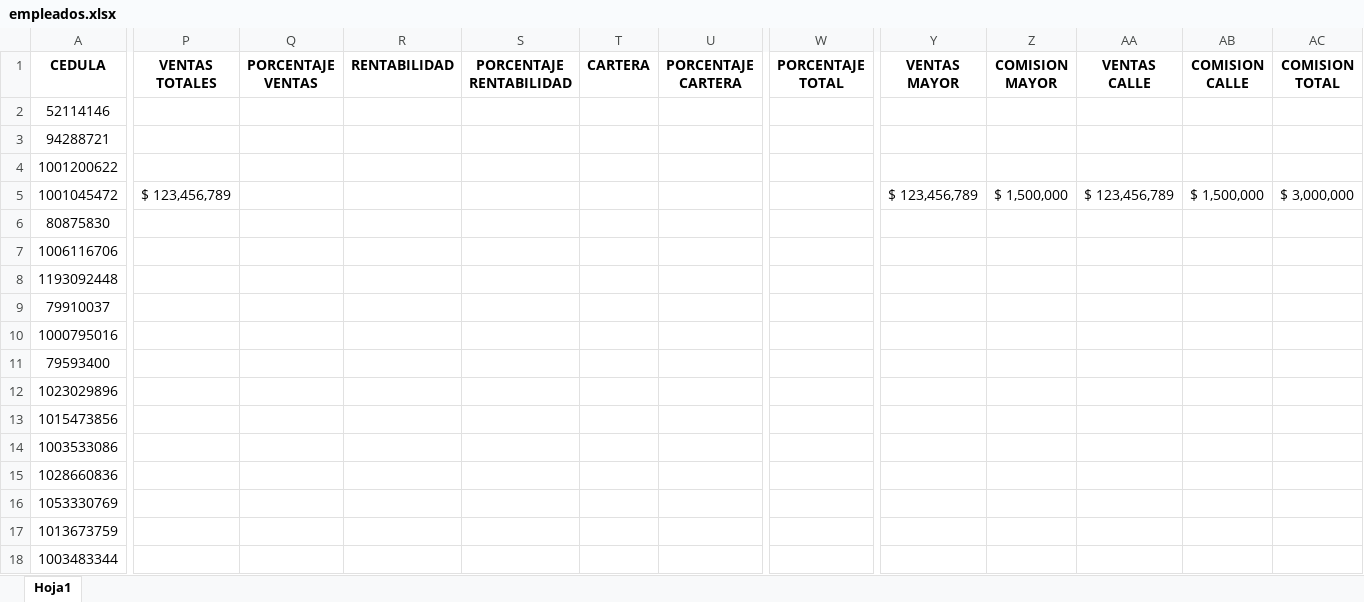
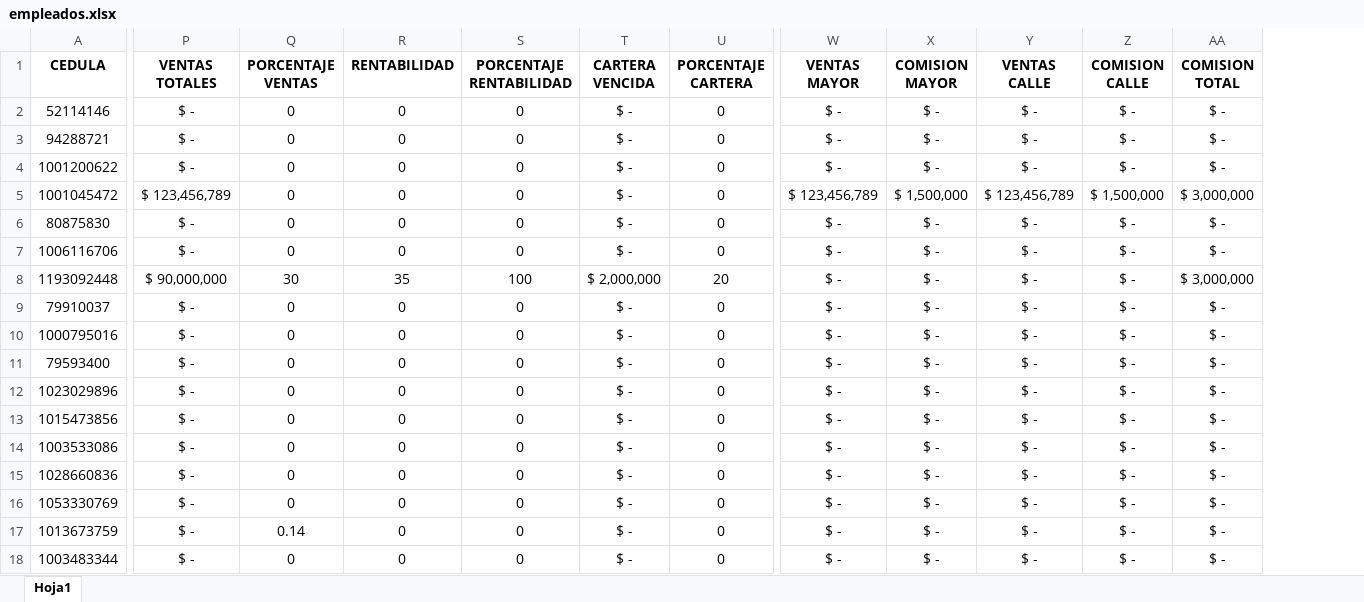
Before and after one commit to Alpartes/DESPRENDIBLE, an Excel workbook: empleados.xlsx, sheet Hoja1, drawn as a sheet; only a part is shown, gaps mark what is left out; values as stored, in another font and other column widths than the file's, no borders; removed rows and columns are numbered as before the commit, all else as after; the diff covers the shown part only; the diff names each change by its address in the sheet, - before the commit and + after, or states it on an @@ line.

```diff
--- a/empleados.xlsx (sheet Hoja1)
+++ b/empleados.xlsx (sheet Hoja1)
-column T (CARTERA), empty
+column T (CARTERA VENCIDA), rows 2-18: $ - | $ - | $ - | $ - | $ - | $ - | $ 2,000,000 | $ - | $ - | $ - | $ - | $ - | $ - | $ - | $ - | $ - | $ -
-column W (PORCENTAJE TOTAL), empty
-P2:P4 (VENTAS TOTALES): (empty)
+P2:P4 (VENTAS TOTALES): $ -
-Q2:Q7 (PORCENTAJE VENTAS): (empty)
+Q2:Q7 (PORCENTAJE VENTAS): 0
-R2:R7 (RENTABILIDAD): (empty)
+R2:R7 (RENTABILIDAD): 0
-S2:S7 (PORCENTAJE RENTABILIDAD): (empty)
+S2:S7 (PORCENTAJE RENTABILIDAD): 0
-U2:U7 (PORCENTAJE CARTERA): (empty)
+U2:U7 (PORCENTAJE CARTERA): 0
-W2:W4 (VENTAS MAYOR): (empty)
+W2:W4 (VENTAS MAYOR): $ -
-X2:X4 (COMISION MAYOR): (empty)
+X2:X4 (COMISION MAYOR): $ -
-Y2:Y4 (VENTAS CALLE): (empty)
+Y2:Y4 (VENTAS CALLE): $ -
-Z2:Z4 (COMISION CALLE): (empty)
+Z2:Z4 (COMISION CALLE): $ -
-AA2:AA4 (COMISION TOTAL): (empty)
+AA2:AA4 (COMISION TOTAL): $ -
-P6:P7 (VENTAS TOTALES): (empty)
+P6:P7 (VENTAS TOTALES): $ -
-W6:W18 (VENTAS MAYOR): (empty)
+W6:W18 (VENTAS MAYOR): $ -
-X6:X18 (COMISION MAYOR): (empty)
+X6:X18 (COMISION MAYOR): $ -
-Y6:Y18 (VENTAS CALLE): (empty)
+Y6:Y18 (VENTAS CALLE): $ -
-Z6:Z18 (COMISION CALLE): (empty)
+Z6:Z18 (COMISION CALLE): $ -
-AA6:AA7 (COMISION TOTAL): (empty)
+AA6:AA7 (COMISION TOTAL): $ -
-P8 (VENTAS TOTALES): (empty)
+P8 (VENTAS TOTALES): $ 90,000,000
-Q8 (PORCENTAJE VENTAS): (empty)
+Q8 (PORCENTAJE VENTAS): 30
-R8 (RENTABILIDAD): (empty)
+R8 (RENTABILIDAD): 35
-S8 (PORCENTAJE RENTABILIDAD): (empty)
+S8 (PORCENTAJE RENTABILIDAD): 100
-U8 (PORCENTAJE CARTERA): (empty)
+U8 (PORCENTAJE CARTERA): 20
-AA8 (COMISION TOTAL): (empty)
+AA8 (COMISION TOTAL): $ 3,000,000
-P9:P18 (VENTAS TOTALES): (empty)
+P9:P18 (VENTAS TOTALES): $ -
-Q9:Q16 (PORCENTAJE VENTAS): (empty)
+Q9:Q16 (PORCENTAJE VENTAS): 0
-R9:R18 (RENTABILIDAD): (empty)
+R9:R18 (RENTABILIDAD): 0
-S9:S18 (PORCENTAJE RENTABILIDAD): (empty)
+S9:S18 (PORCENTAJE RENTABILIDAD): 0
-U9:U18 (PORCENTAJE CARTERA): (empty)
+U9:U18 (PORCENTAJE CARTERA): 0
-AA9:AA18 (COMISION TOTAL): (empty)
+AA9:AA18 (COMISION TOTAL): $ -
-Q17 (PORCENTAJE VENTAS): (empty)
+Q17 (PORCENTAJE VENTAS): 0.14
-Q18 (PORCENTAJE VENTAS): (empty)
+Q18 (PORCENTAJE VENTAS): 0
```
Also changed, not shown: 1 added column, 1 removed column and 2 edited cells elsewhere in this sheet, 1 other file.
